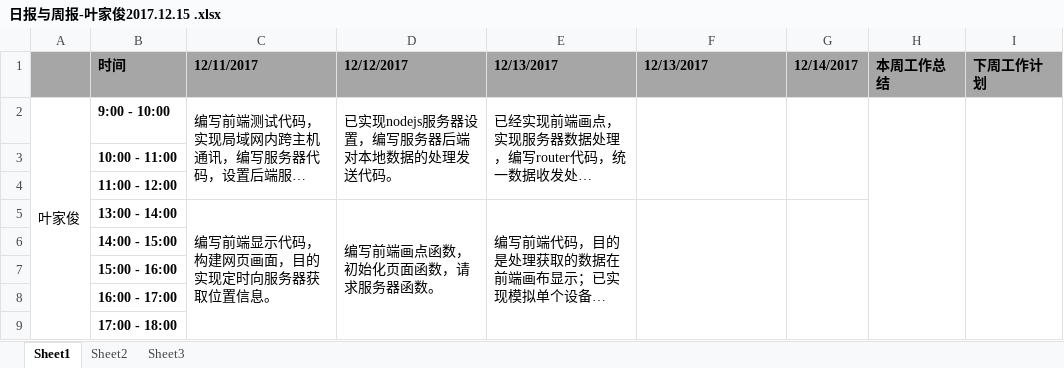
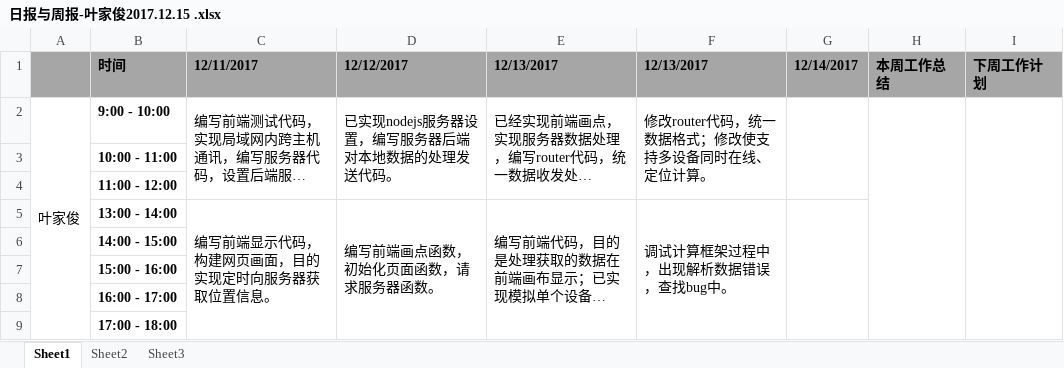
Before and after one commit to jungezai/Myworkdiary, an Excel workbook: 日报与周报-叶家俊2017.12.15 .xlsx, sheet Sheet1, drawn as a sheet; long unchanged cells end in …; values as stored, in another font and other column widths than the file's, no borders; the diff names each change by its address in the sheet, - before the commit and + after, or states it on an @@ line.

Commit message:
20171214

```diff
--- a/日报与周报-叶家俊2017.12.15 .xlsx (sheet Sheet1)
+++ b/日报与周报-叶家俊2017.12.15 .xlsx (sheet Sheet1)
-F2 (12/13/2017): (empty)
+F2 (12/13/2017): 修改router代码，统一数据格式；修改使支持多设备同时在线、定位计算。
-F5 (12/13/2017): (empty)
+F5 (12/13/2017): 调试计算框架过程中，出现解析数据错误，查找bug中。
```
